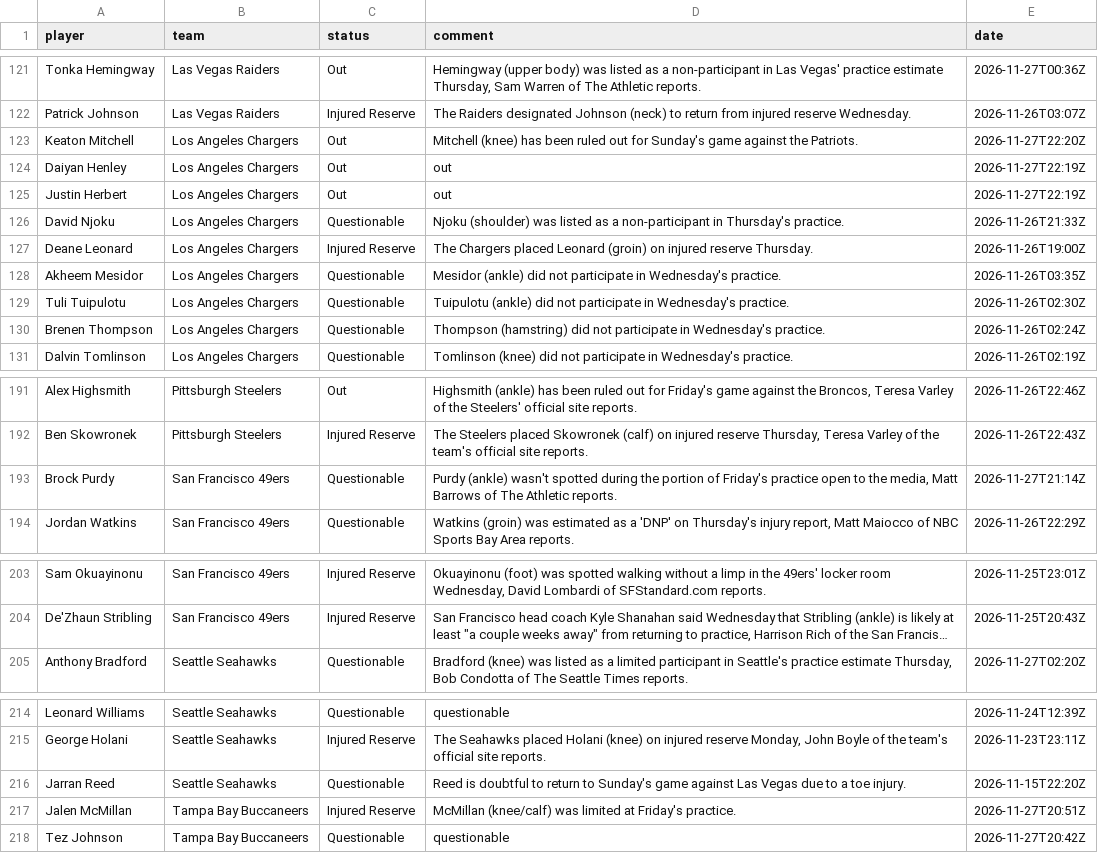
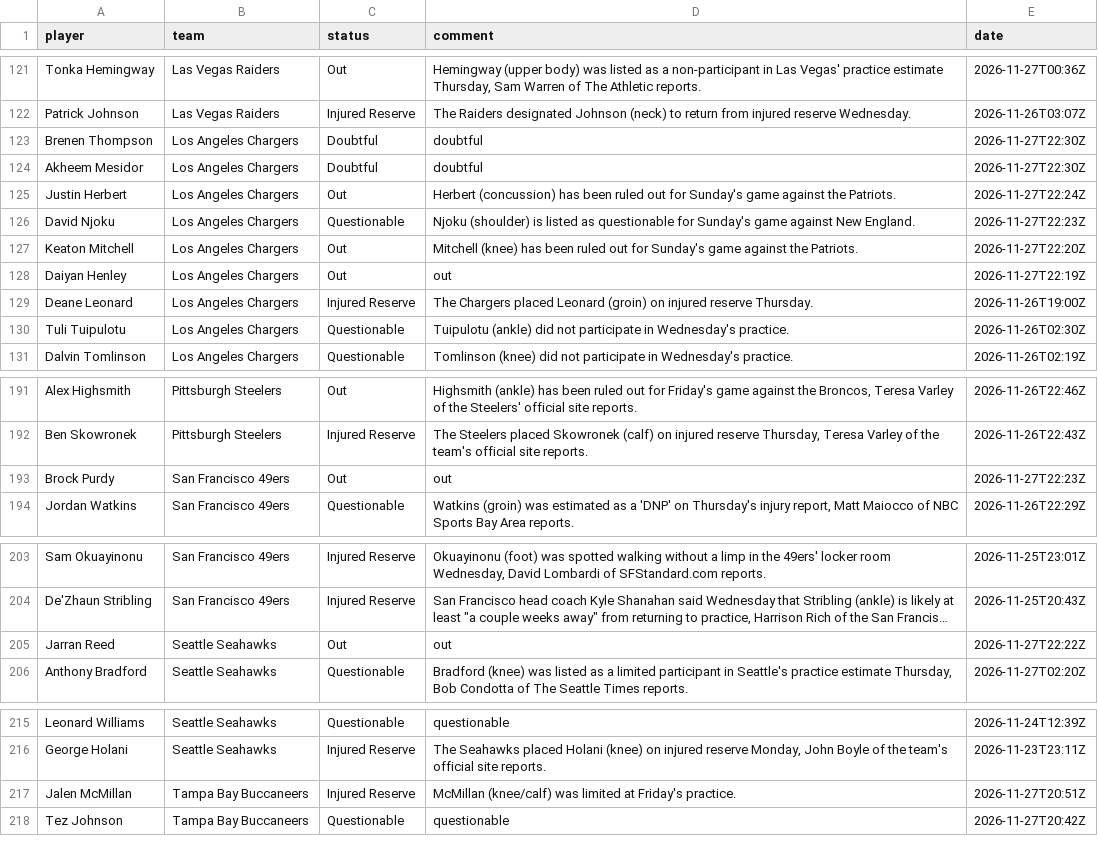
Before and after one commit to 925Sports/NFL-Player-Log, a CSV file: data/current_injuries.csv, drawn as a sheet; only a part is shown, gaps mark what is left out; long unchanged cells end in …; removed rows and columns are numbered as before the commit, all else as after; the diff names each change by its address in the sheet, - before the commit and + after, or states it on an @@ line.

```diff
--- a/data/current_injuries.csv
+++ b/data/current_injuries.csv
+row 123: Brenen Thompson | Los Angeles Chargers | Doubtful | doubtful | 2026-11-27T22:30Z
+row 124: Akheem Mesidor | Los Angeles Chargers | Doubtful | doubtful | 2026-11-27T22:30Z
+row 125: Justin Herbert | Los Angeles Chargers | Out | Herbert (concussion) has been ruled out for Sunday's game against the Patriots. | 2026-11-27T22:24Z
+row 126: David Njoku | Los Angeles Chargers | Questionable | Njoku (shoulder) is listed as questionable for Sunday's game against New England. | 2026-11-27T22:23Z
-row 125: Justin Herbert | Los Angeles Chargers | Out | out | 2026-11-27T22:19Z
-row 126: David Njoku | Los Angeles Chargers | Questionable | Njoku (shoulder) was listed as a non-participant in Thursday's practice. | 2026-11-26T21:33Z
-row 128: Akheem Mesidor | Los Angeles Chargers | Questionable | Mesidor (ankle) did not participate in Wednesday's practice. | 2026-11-26T03:35Z
-row 130: Brenen Thompson | Los Angeles Chargers | Questionable | Thompson (hamstring) did not participate in Wednesday's practice. | 2026-11-26T02:24Z
-C193 (status): Questionable
+C193 (status): Out
-D193 (comment): Purdy (ankle) wasn't spotted during the portion of Friday's practice open to the media, Matt Barrows of The Athletic reports.
+D193 (comment): out
-E193 (date): 2026-11-27T21:14Z
+E193 (date): 2026-11-27T22:23Z
+row 205: Jarran Reed | Seattle Seahawks | Out | out | 2026-11-27T22:22Z
-row 216: Jarran Reed | Seattle Seahawks | Questionable | Reed is doubtful to return to Sunday's game against Las Vegas due to a toe injury. | 2026-11-15T22:20Z
```
Also changed, not shown: data/news.csv, data/news_all.csv, 1 other file.
